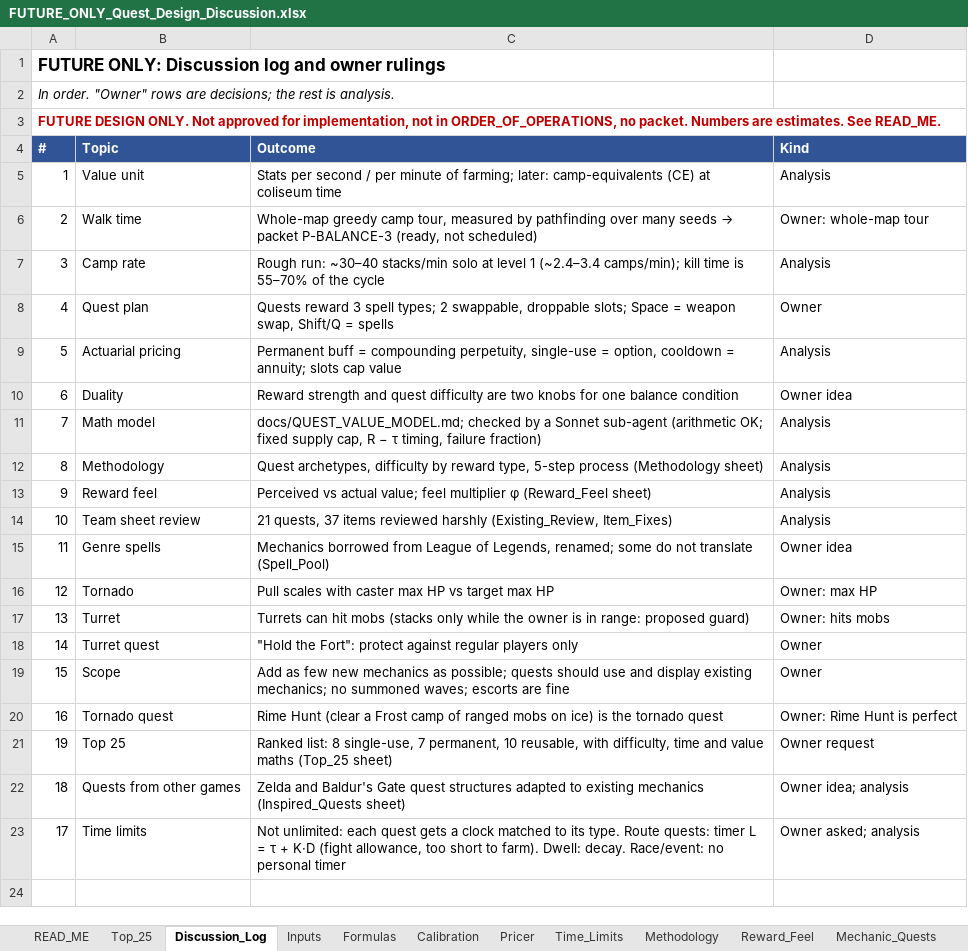
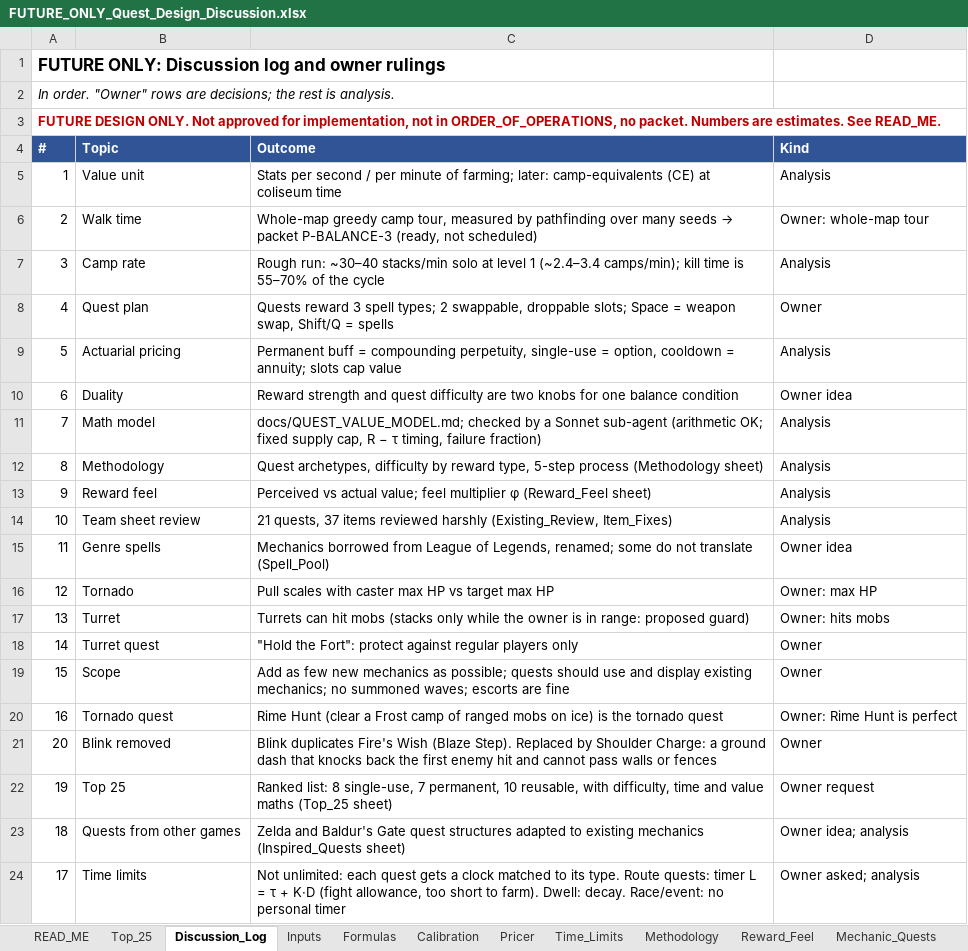
Before and after one commit to Nevanyte/RougeHalla, an Excel workbook: docs/quests/FUTURE_ONLY_Quest_Design_Discussion.xlsx, sheet Discussion_Log, drawn as a sheet; values as stored, in another font and other column widths than the file's, no borders; the diff names each change by its address in the sheet, - before the commit and + after, or states it on an @@ line.

```diff
--- a/docs/quests/FUTURE_ONLY_Quest_Design_Discussion.xlsx (sheet Discussion_Log)
+++ b/docs/quests/FUTURE_ONLY_Quest_Design_Discussion.xlsx (sheet Discussion_Log)
+row 21: 20 | Blink removed | Blink duplicates Fire's Wish (Blaze Step). Replaced by Shoulder Charge: a ground dash that knocks back the first enemy hit and cannot pass walls or fences | Owner
```
Also changed, not shown: sheet Spell_Pool, sheet Top_25, sheet Spell_Interactions, sheet Pricer, sheet Rejected_Ideas, sheet Inspired_Quests, 2 more sheets.
